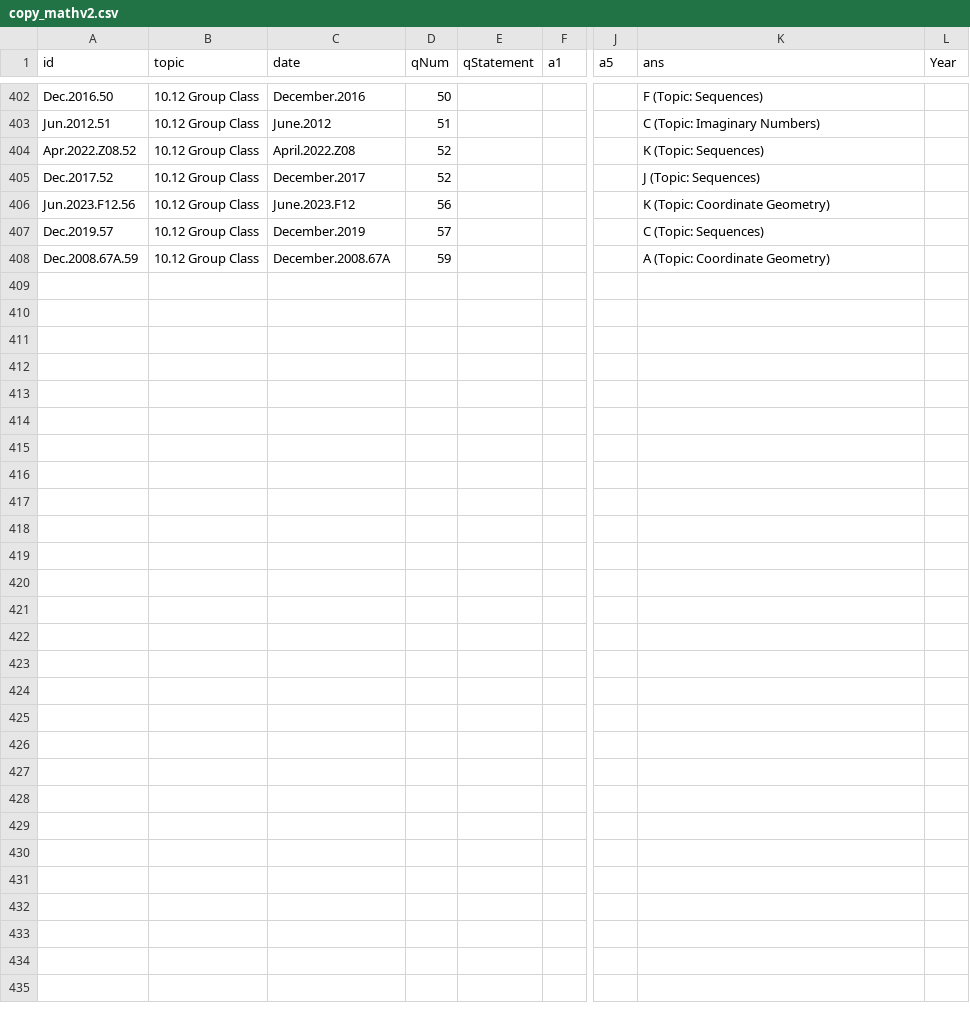
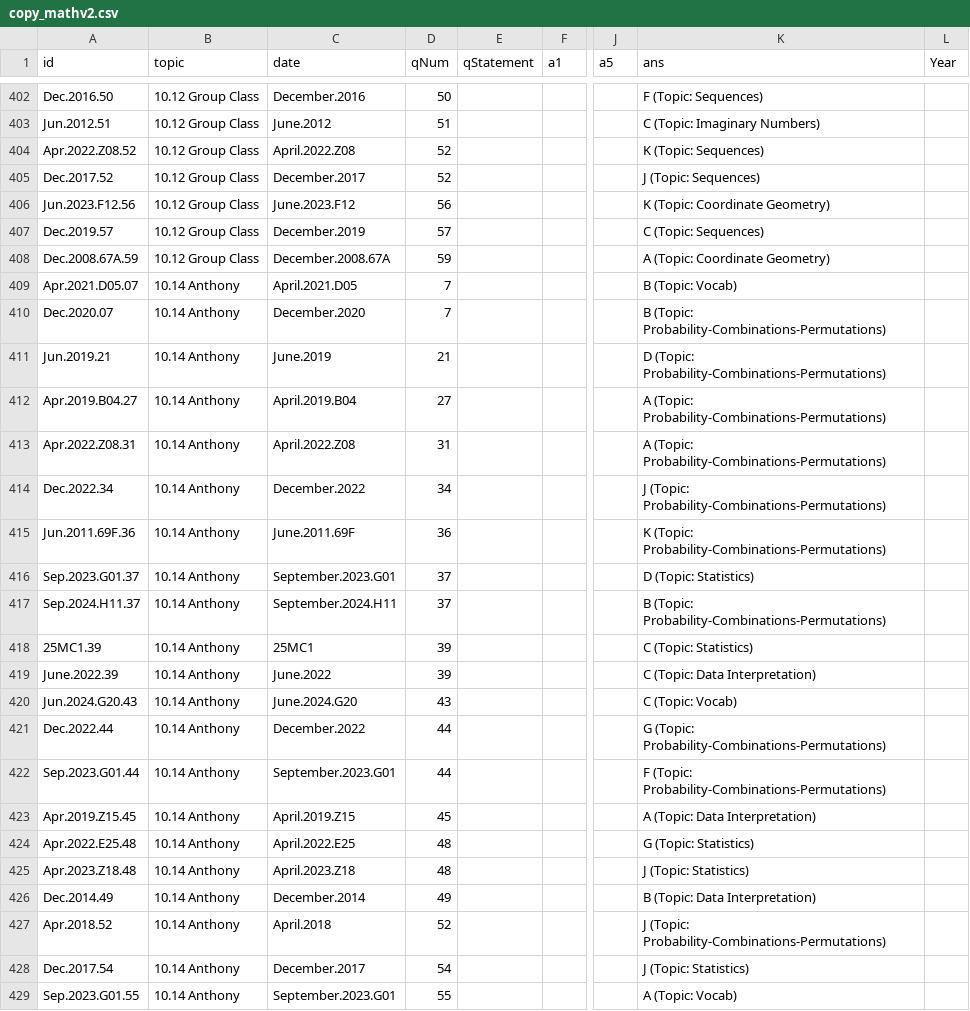
Before and after one commit to bryant-vu/ACT, a CSV file: data/copy_mathv2.csv, drawn as a sheet; only a part is shown, gaps mark what is left out; rows hold the shown columns only; the diff names each change by its address in the sheet, - before the commit and + after, or states it on an @@ line.

```diff
--- a/data/copy_mathv2.csv
+++ b/data/copy_mathv2.csv
+row 409: Apr.2021.D05.07 | 10.14 Anthony | April.2021.D05 | 7 |  |  |  | B (Topic: Vocab)
+row 410: Dec.2020.07 | 10.14 Anthony | December.2020 | 7 |  |  |  | B (Topic: Probability-Combinations-Permutations)
+row 411: Jun.2019.21 | 10.14 Anthony | June.2019 | 21 |  |  |  | D (Topic: Probability-Combinations-Permutations)
+row 412: Apr.2019.B04.27 | 10.14 Anthony | April.2019.B04 | 27 |  |  |  | A (Topic: Probability-Combinations-Permutations)
+row 413: Apr.2022.Z08.31 | 10.14 Anthony | April.2022.Z08 | 31 |  |  |  | A (Topic: Probability-Combinations-Permutations)
+row 414: Dec.2022.34 | 10.14 Anthony | December.2022 | 34 |  |  |  | J (Topic: Probability-Combinations-Permutations)
+row 415: Jun.2011.69F.36 | 10.14 Anthony | June.2011.69F | 36 |  |  |  | K (Topic: Probability-Combinations-Permutations)
+row 416: Sep.2023.G01.37 | 10.14 Anthony | September.2023.G01 | 37 |  |  |  | D (Topic: Statistics)
+row 417: Sep.2024.H11.37 | 10.14 Anthony | September.2024.H11 | 37 |  |  |  | B (Topic: Probability-Combinations-Permutations)
+row 418: 25MC1.39 | 10.14 Anthony | 25MC1 | 39 |  |  |  | C (Topic: Statistics)
+row 419: June.2022.39 | 10.14 Anthony | June.2022 | 39 |  |  |  | C (Topic: Data Interpretation)
+row 420: Jun.2024.G20.43 | 10.14 Anthony | June.2024.G20 | 43 |  |  |  | C (Topic: Vocab)
+row 421: Dec.2022.44 | 10.14 Anthony | December.2022 | 44 |  |  |  | G (Topic: Probability-Combinations-Permutations)
+row 422: Sep.2023.G01.44 | 10.14 Anthony | September.2023.G01 | 44 |  |  |  | F (Topic: Probability-Combinations-Permutations)
+row 423: Apr.2019.Z15.45 | 10.14 Anthony | April.2019.Z15 | 45 |  |  |  | A (Topic: Data Interpretation)
+row 424: Apr.2022.E25.48 | 10.14 Anthony | April.2022.E25 | 48 |  |  |  | G (Topic: Statistics)
+row 425: Apr.2023.Z18.48 | 10.14 Anthony | April.2023.Z18 | 48 |  |  |  | J (Topic: Statistics)
+row 426: Dec.2014.49 | 10.14 Anthony | December.2014 | 49 |  |  |  | B (Topic: Data Interpretation)
+row 427: Apr.2018.52 | 10.14 Anthony | April.2018 | 52 |  |  |  | J (Topic: Probability-Combinations-Permutations)
+row 428: Dec.2017.54 | 10.14 Anthony | December.2017 | 54 |  |  |  | J (Topic: Statistics)
+row 429: Sep.2023.G01.55 | 10.14 Anthony | September.2023.G01 | 55 |  |  |  | A (Topic: Vocab)
```
